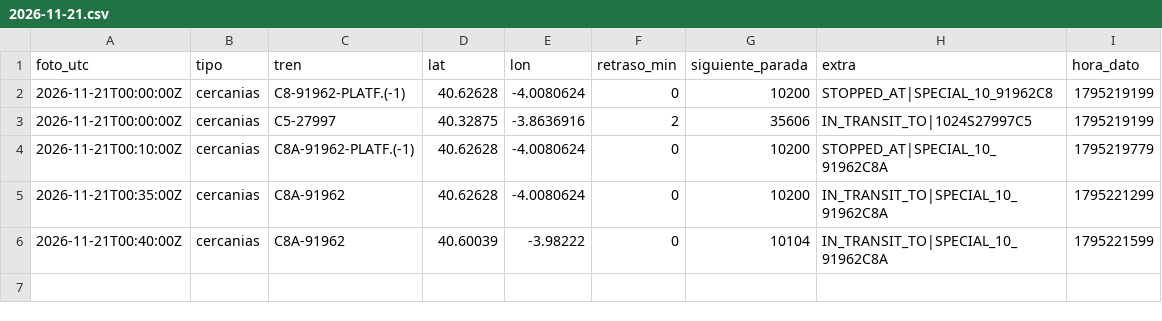
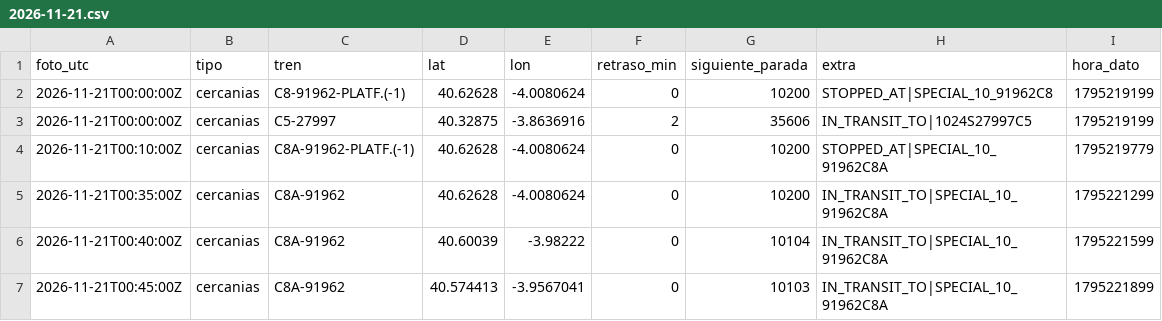
Before and after one commit to carlosgalan01/puntualmente, a CSV file: datos/2026-11-21.csv, drawn as a sheet.

Commit message:
datos 2026-11-21T00:45

```diff
--- a/datos/2026-11-21.csv
+++ b/datos/2026-11-21.csv
@@ -6 +6,2 @@ foto_utc,tipo,tren,lat,lon,retraso_min,siguiente_parada,extra,hora_dato
 2026-11-21T00:40:00Z,cercanias,C8A-91962,40.60039,-3.98222,0,10104,IN_TRANSIT_TO|SPECIAL_10_91962C8A,1795221599
+2026-11-21T00:45:00Z,cercanias,C8A-91962,40.574413,-3.9567041,0,10103,IN_TRANSIT_TO|SPECIAL_10_91962C8A,1795221899
```
Also changed, not shown: 1 other file.
